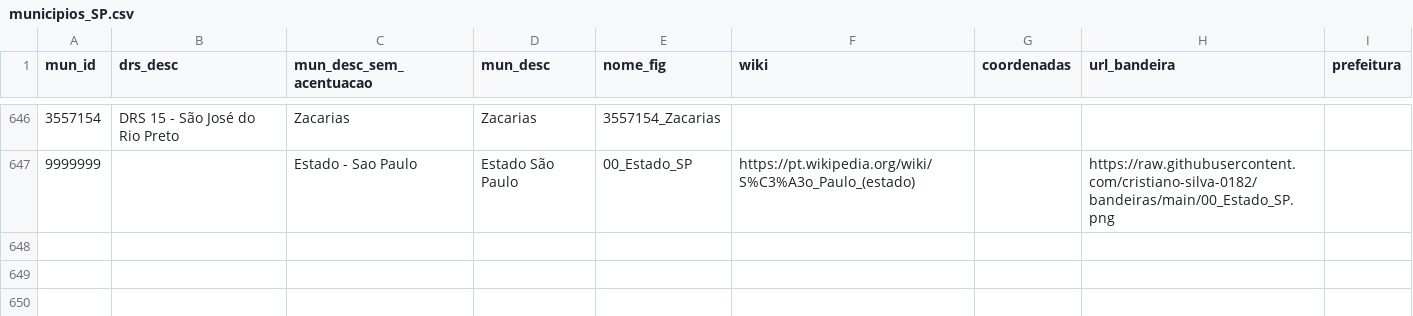
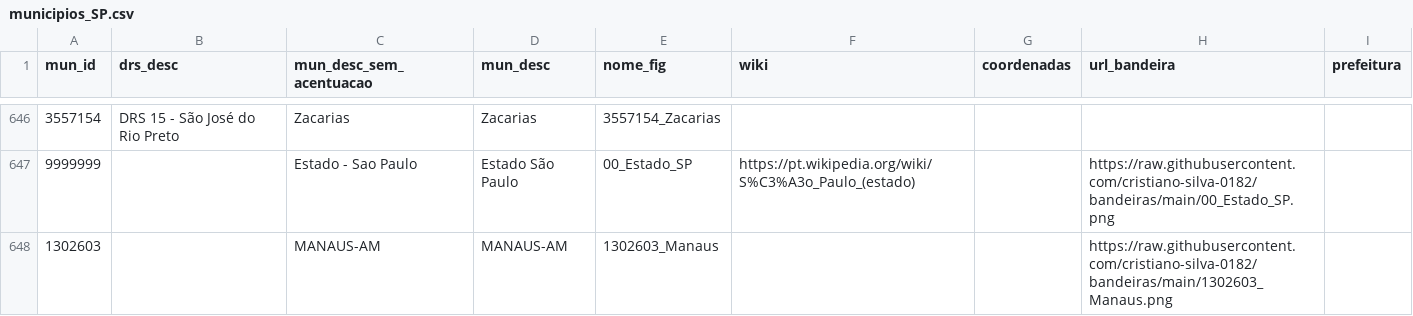
Before and after one commit to cristiano-silva-0182/bandeiras, a CSV file: municipios_SP.csv, drawn as a sheet; only a part is shown, gaps mark what is left out; the diff names each change by its address in the sheet, - before the commit and + after, or states it on an @@ line.

Commit message:
Update municipios_SP.csv

```diff
--- a/municipios_SP.csv
+++ b/municipios_SP.csv
+row 648: 1302603 |  | MANAUS-AM | MANAUS-AM | 1302603_Manaus |  |  | https://raw.githubusercontent.com/cristiano-silva-0182/bandeiras/main/1302603_Manaus.png
```
